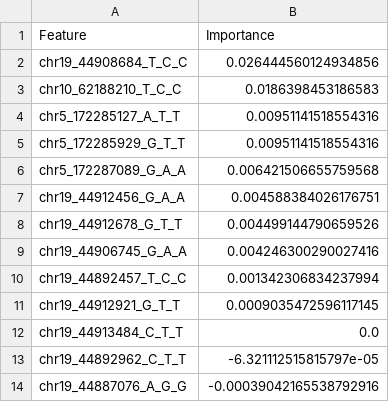
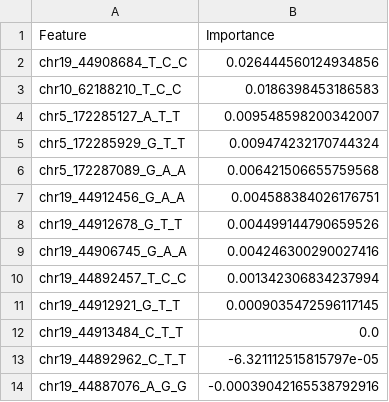
Before and after one commit to bciezah1/MLdosage, a CSV file: output/tables/PFI_Logistic_ElasticNet_ADSP.csv, drawn as a sheet.

```diff
--- a/output/tables/PFI_Logistic_ElasticNet_ADSP.csv
+++ b/output/tables/PFI_Logistic_ElasticNet_ADSP.csv
@@ -3,4 +3,4 @@ chr19_44908684_T_C_C,0.026444560124934856
 chr10_62188210_T_C_C,0.0186398453186583
-chr5_172285127_A_T_T,0.00951141518554316
-chr5_172285929_G_T_T,0.00951141518554316
+chr5_172285127_A_T_T,0.009548598200342007
+chr5_172285929_G_T_T,0.009474232170744324
 chr5_172287089_G_A_A,0.006421506655759568
```
Also changed, not shown: codes/catboost_info/time_left.tsv, output/tables/PFI_Logistic_Lasso_ADSP.csv, 8 other files.
